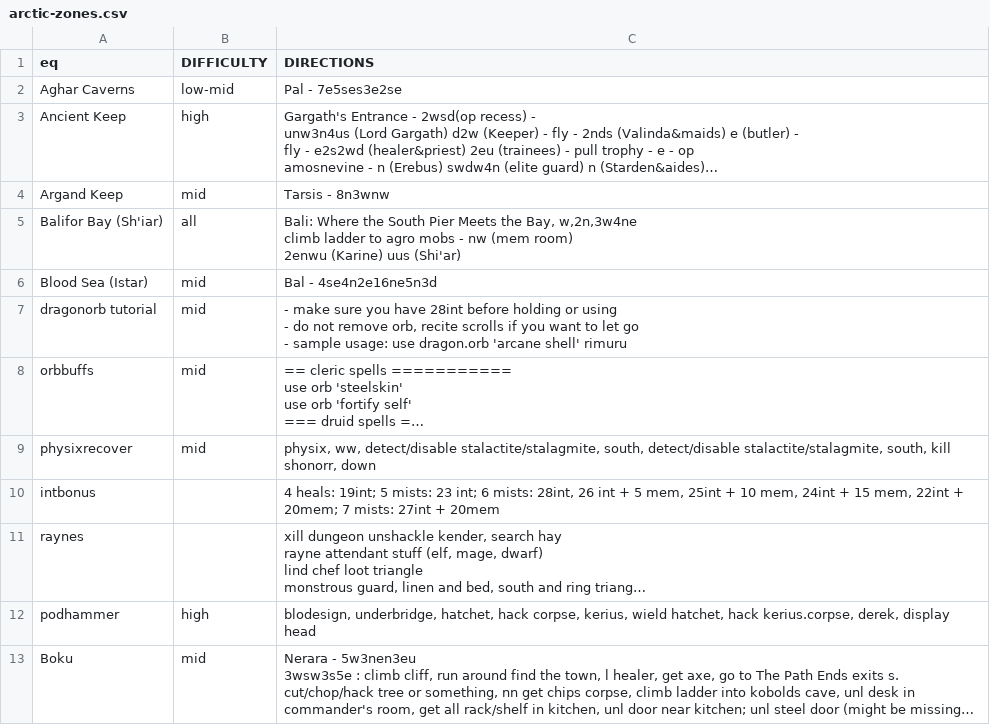
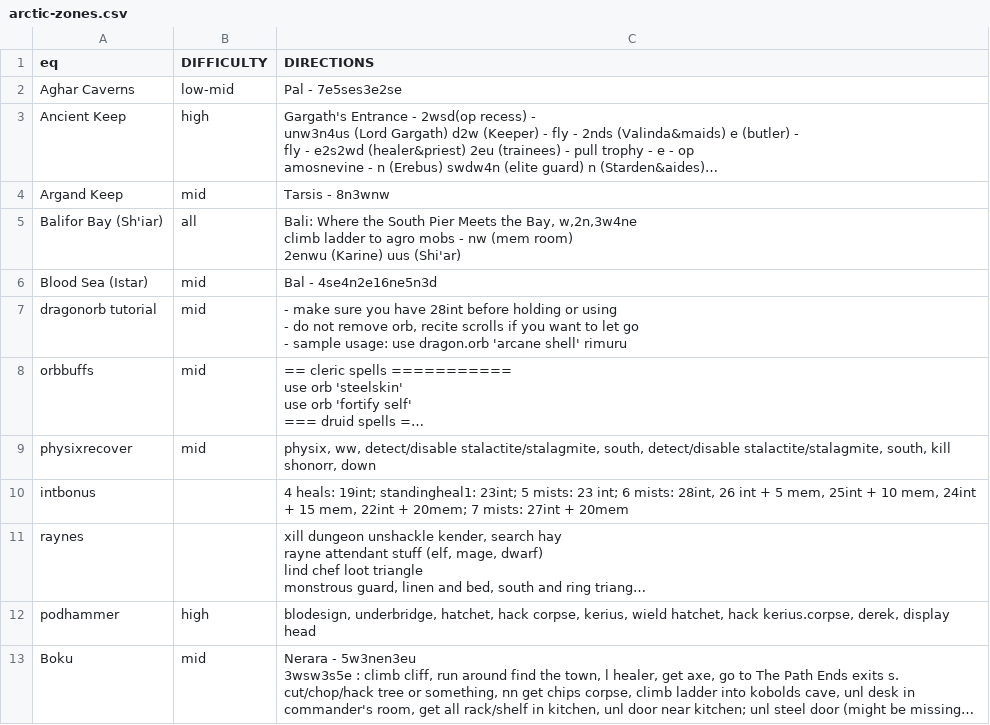
Before and after one commit to wanfamilia/arcticbots, a CSV file: arctic-zones.csv, drawn as a sheet; only a part is shown; long unchanged cells end in …; the diff names each change by its address in the sheet, - before the commit and + after, or states it on an @@ line.

```diff
--- a/arctic-zones.csv
+++ b/arctic-zones.csv
-C10 (DIRECTIONS): …heals: 19int; 5 mists:…
+C10 (DIRECTIONS): …heals: 19int; standingheal1: 23int; 5 mists:…
```
Also changed, not shown: 3 other files.
